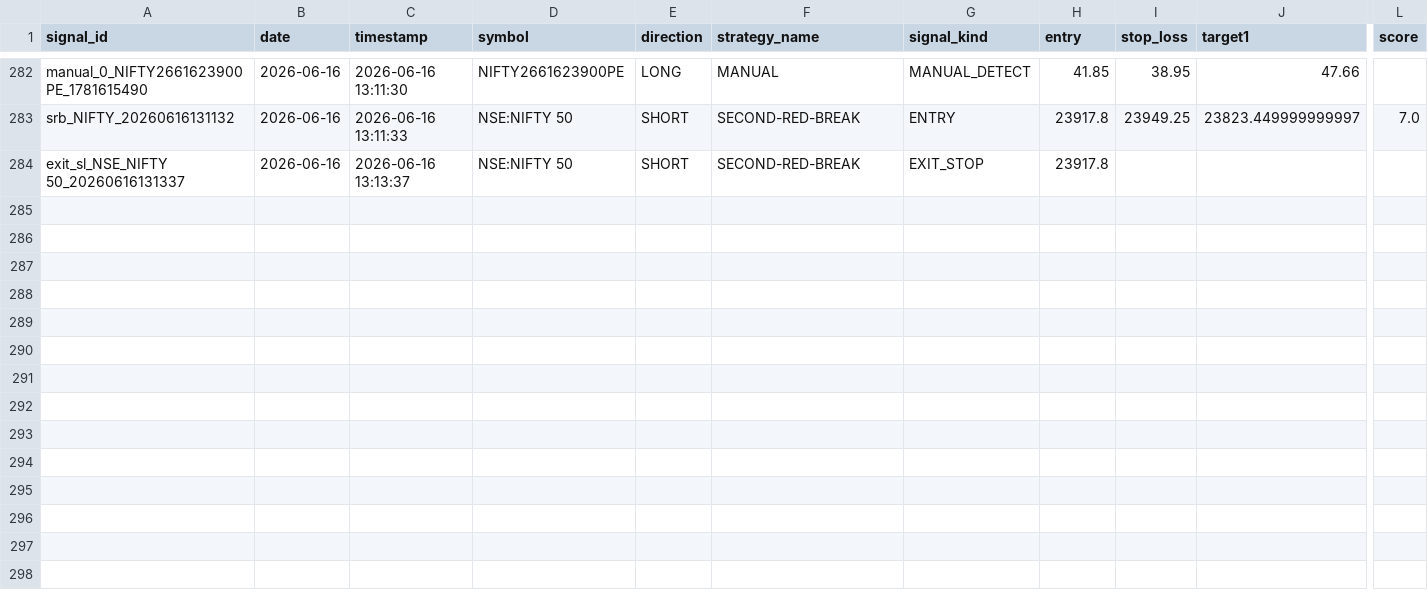
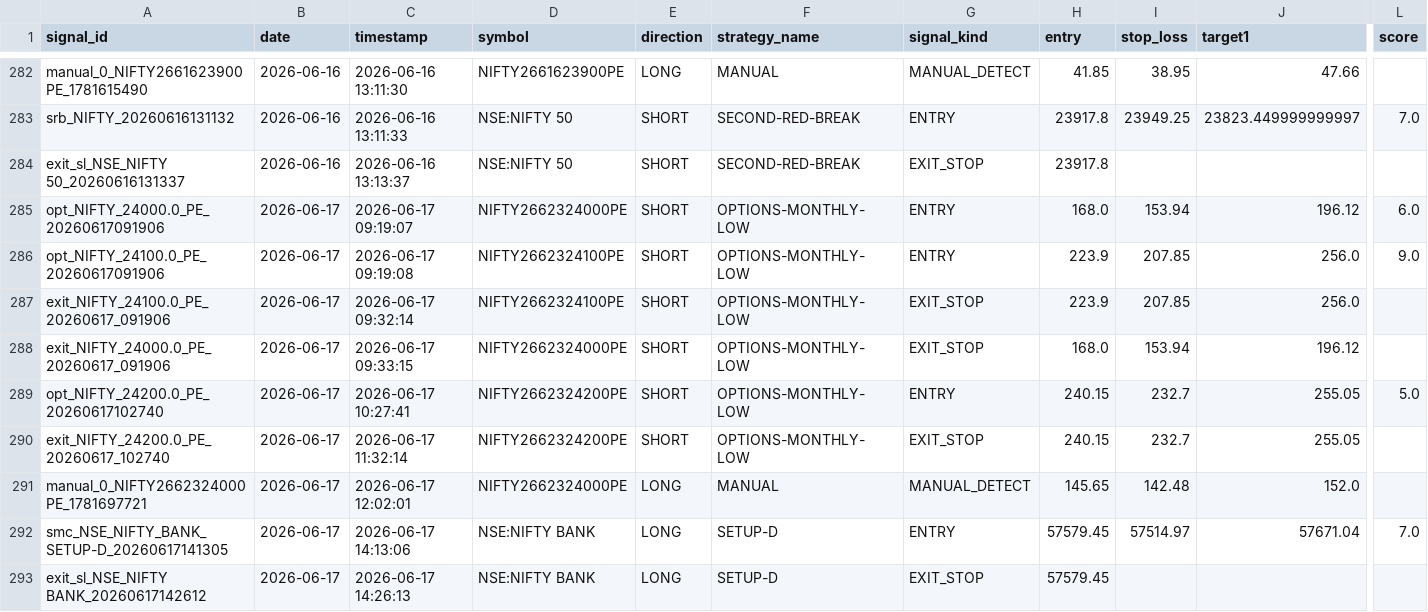
Before and after one commit to Gauravsingh257/stocks-with-gaurav, a CSV file: signal_history/signals_2026.csv, drawn as a sheet; only a part is shown, gaps mark what is left out; rows hold the shown columns only; the diff names each change by its address in the sheet, - before the commit and + after, or states it on an @@ line.

```diff
--- a/signal_history/signals_2026.csv
+++ b/signal_history/signals_2026.csv
+row 285: opt_NIFTY_24000.0_PE_20260617091906 | 2026-06-17 | 2026-06-17 09:19:07 | NIFTY2662324000PE | SHORT | OPTIONS-MONTHLY-LOW | ENTRY | 168.0 | 153.94 | 196.12 | 6.0
+row 286: opt_NIFTY_24100.0_PE_20260617091906 | 2026-06-17 | 2026-06-17 09:19:08 | NIFTY2662324100PE | SHORT | OPTIONS-MONTHLY-LOW | ENTRY | 223.9 | 207.85 | 256.0 | 9.0
+row 287: exit_NIFTY_24100.0_PE_20260617_091906 | 2026-06-17 | 2026-06-17 09:32:14 | NIFTY2662324100PE | SHORT | OPTIONS-MONTHLY-LOW | EXIT_STOP | 223.9 | 207.85 | 256.0
+row 288: exit_NIFTY_24000.0_PE_20260617_091906 | 2026-06-17 | 2026-06-17 09:33:15 | NIFTY2662324000PE | SHORT | OPTIONS-MONTHLY-LOW | EXIT_STOP | 168.0 | 153.94 | 196.12
+row 289: opt_NIFTY_24200.0_PE_20260617102740 | 2026-06-17 | 2026-06-17 10:27:41 | NIFTY2662324200PE | SHORT | OPTIONS-MONTHLY-LOW | ENTRY | 240.15 | 232.7 | 255.05 | 5.0
+row 290: exit_NIFTY_24200.0_PE_20260617_102740 | 2026-06-17 | 2026-06-17 11:32:14 | NIFTY2662324200PE | SHORT | OPTIONS-MONTHLY-LOW | EXIT_STOP | 240.15 | 232.7 | 255.05
+row 291: manual_0_NIFTY2662324000PE_1781697721 | 2026-06-17 | 2026-06-17 12:02:01 | NIFTY2662324000PE | LONG | MANUAL | MANUAL_DETECT | 145.65 | 142.48 | 152.0
+row 292: smc_NSE_NIFTY_BANK_SETUP-D_20260617141305 | 2026-06-17 | 2026-06-17 14:13:06 | NSE:NIFTY BANK | LONG | SETUP-D | ENTRY | 57579.45 | 57514.97 | 57671.04 | 7.0
+row 293: exit_sl_NSE_NIFTY BANK_20260617142612 | 2026-06-17 | 2026-06-17 14:26:13 | NSE:NIFTY BANK | LONG | SETUP-D | EXIT_STOP | 57579.45
```
